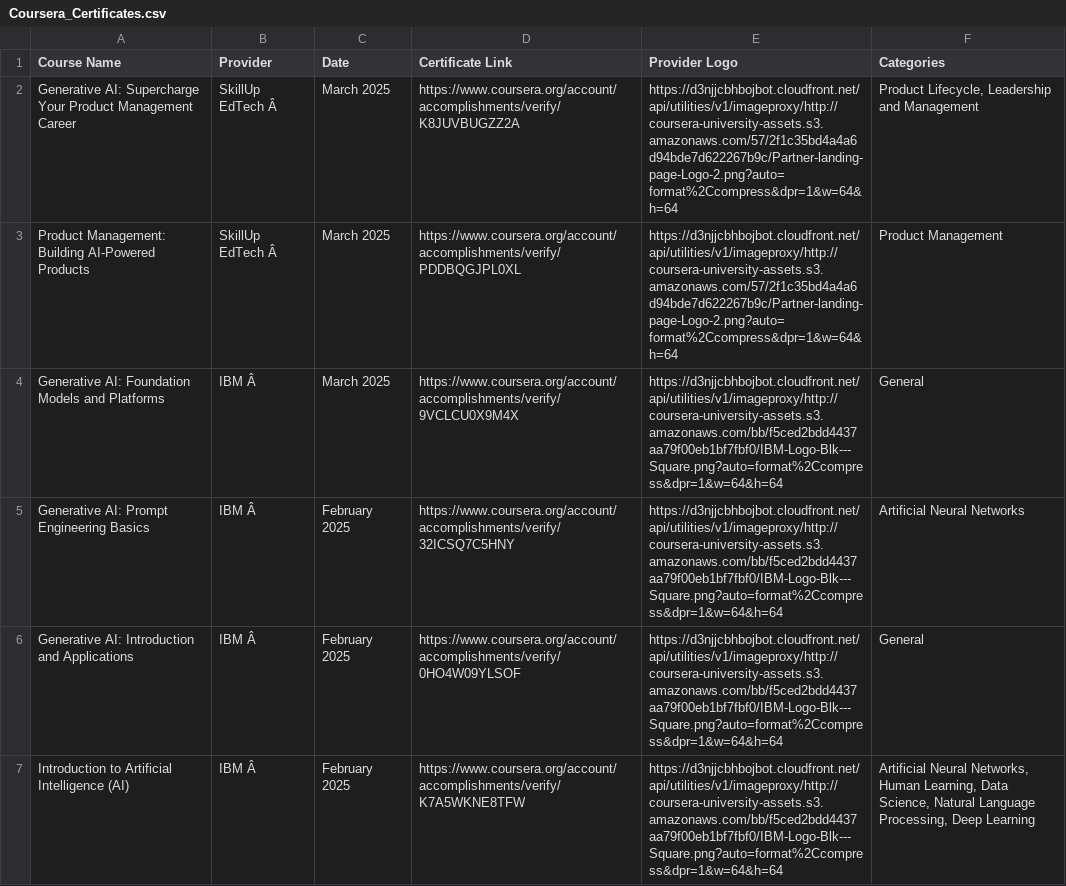
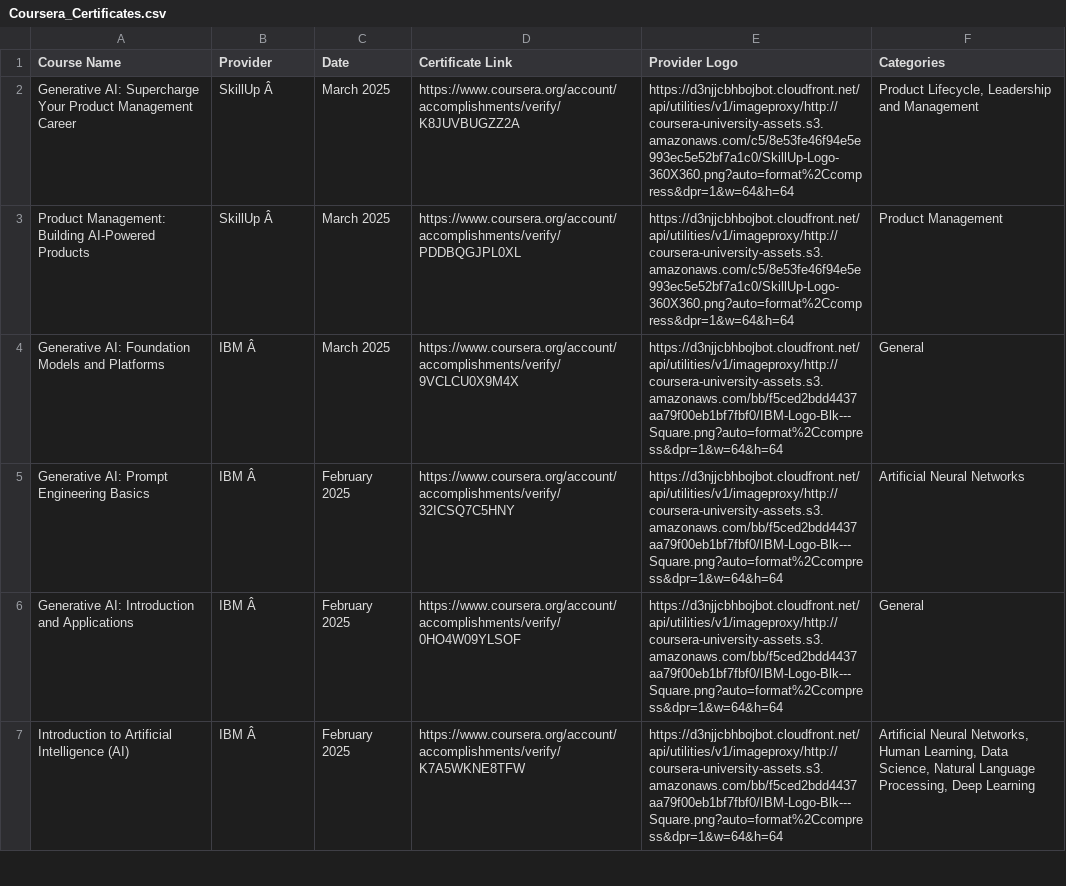
Before and after one commit to magenta4c/CourseraCertificateScraper, a CSV file: Coursera_Certificates.csv, drawn as a sheet; only a part is shown; the diff covers the shown part only.

```diff
--- a/Coursera_Certificates.csv
+++ b/Coursera_Certificates.csv
@@ -1,4 +1,4 @@
 Course Name,Provider,Date,Certificate Link,Provider Logo,Categories
-Generative AI: Supercharge Your Product Management Career,SkillUp EdTech Â,March 2025,https://www.coursera.org/account/accomplishments/verify/K8JUVBUGZZ2A,https://d3njjcbhbojbot.cloudfront.net/api/utilities/v1/imageproxy/http://coursera-university-assets.s3.amazonaws.com/57/2f1c35bd4a4a6d94bde7d622267b9c/Partner-landing-page-Logo-2.png?auto=format%2Ccompress&dpr=1&w=64&h=64,"Product Lifecycle, Leadership and Management"
-Product Management: Building AI-Powered Products,SkillUp EdTech Â,March 2025,https://www.coursera.org/account/accomplishments/verify/PDDBQGJPL0XL,https://d3njjcbhbojbot.cloudfront.net/api/utilities/v1/imageproxy/http://coursera-university-assets.s3.amazonaws.com/57/2f1c35bd4a4a6d94bde7d622267b9c/Partner-landing-page-Logo-2.png?auto=format%2Ccompress&dpr=1&w=64&h=64,Product Management
+Generative AI: Supercharge Your Product Management Career,SkillUp Â,March 2025,https://www.coursera.org/account/accomplishments/verify/K8JUVBUGZZ2A,https://d3njjcbhbojbot.cloudfront.net/api/utilities/v1/imageproxy/http://coursera-university-assets.s3.amazonaws.com/c5/8e53fe46f94e5e993ec5e52bf7a1c0/SkillUp-Logo-360X360.png?auto=format%2Ccompress&dpr=1&w=64&h=64,"Product Lifecycle, Leadership and Management"
+Product Management: Building AI-Powered Products,SkillUp Â,March 2025,https://www.coursera.org/account/accomplishments/verify/PDDBQGJPL0XL,https://d3njjcbhbojbot.cloudfront.net/api/utilities/v1/imageproxy/http://coursera-university-assets.s3.amazonaws.com/c5/8e53fe46f94e5e993ec5e52bf7a1c0/SkillUp-Logo-360X360.png?auto=format%2Ccompress&dpr=1&w=64&h=64,Product Management
 Generative AI: Foundation Models and Platforms,IBM Â,March 2025,https://www.coursera.org/account/accomplishments/verify/9VCLCU0X9M4X,https://d3njjcbhbojbot.cloudfront.net/api/utilities/v1/imageproxy/http://coursera-university-assets.s3.amazonaws.com/bb/f5ced2bdd4437aa79f00eb1bf7fbf0/IBM-Logo-Blk---Square.png?auto=format%2Ccompress&dpr=1&w=64&h=64,General
```
Also changed, not shown: 6 edited cells elsewhere in this file.
